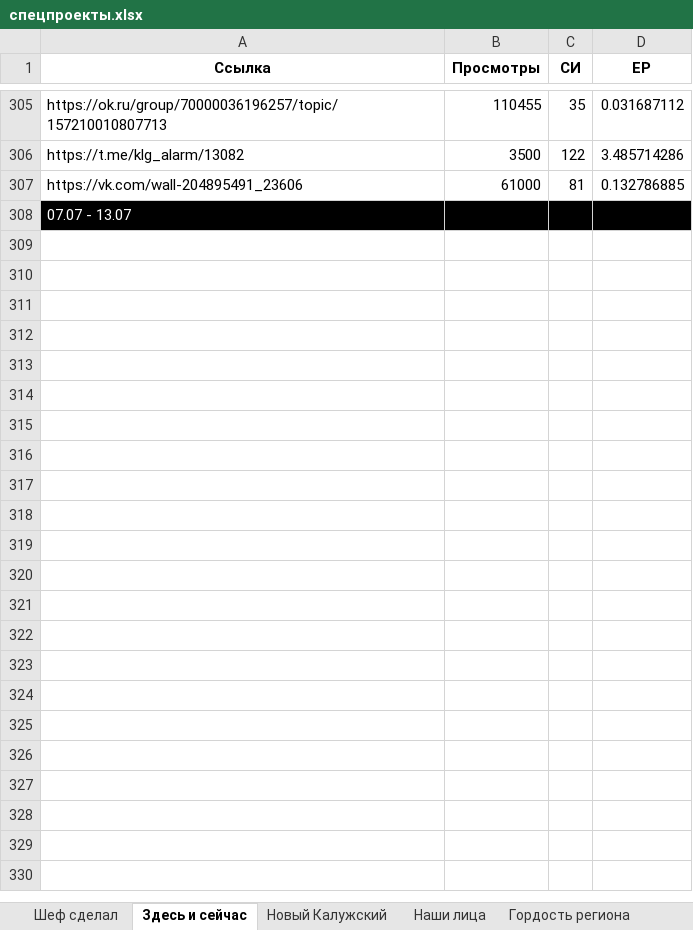
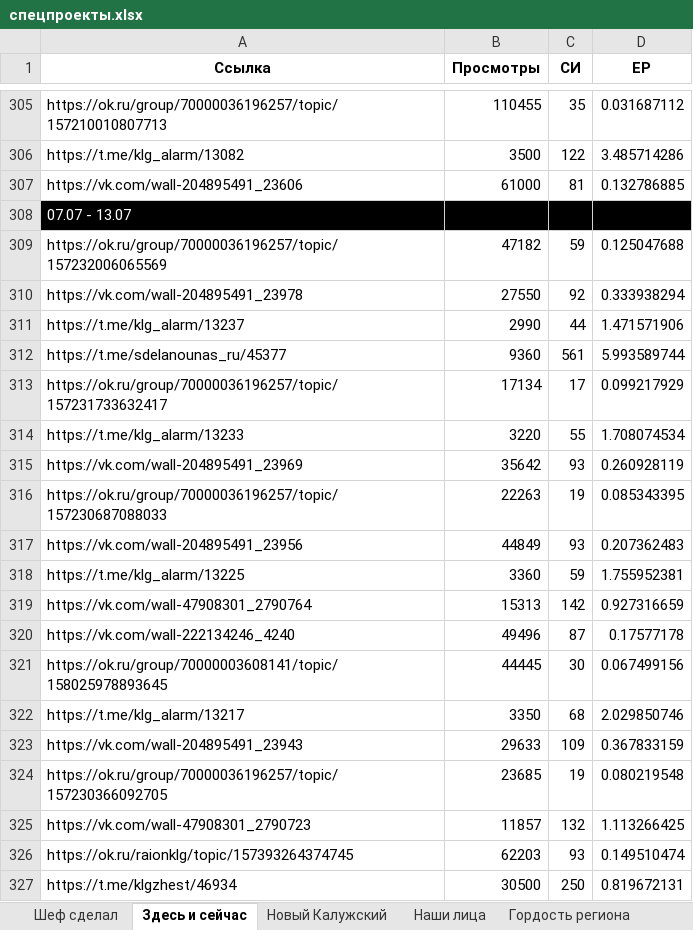
Before and after one commit to bassixs/dash, an Excel workbook: public/спецпроекты.xlsx, sheet Здесь и сейчас, drawn as a sheet; only a part is shown, gaps mark what is left out; values as stored, in another font and other column widths than the file's, no borders; conditional formats not drawn; the diff covers the shown part only; the diff names each change by its address in the sheet, - before the commit and + after, or states it on an @@ line.

```diff
--- a/public/спецпроекты.xlsx (sheet Здесь и сейчас)
+++ b/public/спецпроекты.xlsx (sheet Здесь и сейчас)
+row 309: https://ok.ru/group/70000036196257/topic/157232006065569 | 47182 | 59 | 0.125047688
+row 310: https://vk.com/wall-204895491_23978 | 27550 | 92 | 0.333938294
+row 311: https://t.me/klg_alarm/13237 | 2990 | 44 | 1.471571906
+row 312: https://t.me/sdelanounas_ru/45377 | 9360 | 561 | 5.993589744
+row 313: https://ok.ru/group/70000036196257/topic/157231733632417 | 17134 | 17 | 0.099217929
+row 314: https://t.me/klg_alarm/13233 | 3220 | 55 | 1.708074534
+row 315: https://vk.com/wall-204895491_23969 | 35642 | 93 | 0.260928119
+row 316: https://ok.ru/group/70000036196257/topic/157230687088033 | 22263 | 19 | 0.085343395
+row 317: https://vk.com/wall-204895491_23956 | 44849 | 93 | 0.207362483
+row 318: https://t.me/klg_alarm/13225 | 3360 | 59 | 1.755952381
+row 319: https://vk.com/wall-47908301_2790764 | 15313 | 142 | 0.927316659
+row 320: https://vk.com/wall-222134246_4240 | 49496 | 87 | 0.17577178
+row 321: https://ok.ru/group/70000003608141/topic/158025978893645 | 44445 | 30 | 0.067499156
+row 322: https://t.me/klg_alarm/13217 | 3350 | 68 | 2.029850746
+row 323: https://vk.com/wall-204895491_23943 | 29633 | 109 | 0.367833159
+row 324: https://ok.ru/group/70000036196257/topic/157230366092705 | 23685 | 19 | 0.080219548
+row 325: https://vk.com/wall-47908301_2790723 | 11857 | 132 | 1.113266425
+row 326: https://ok.ru/raionklg/topic/157393264374745 | 62203 | 93 | 0.149510474
+row 327: https://t.me/klgzhest/46934 | 30500 | 250 | 0.819672131
```
Also changed, not shown: 28 added rows elsewhere in this sheet, sheet Новый Калужский, sheet #Я_ГОРЖУСЬ, sheet Наши лица, sheet Ответ Губернатора, sheet Невозможно без, sheet Здесь мой дом, 6 more sheets, 5 other files.
